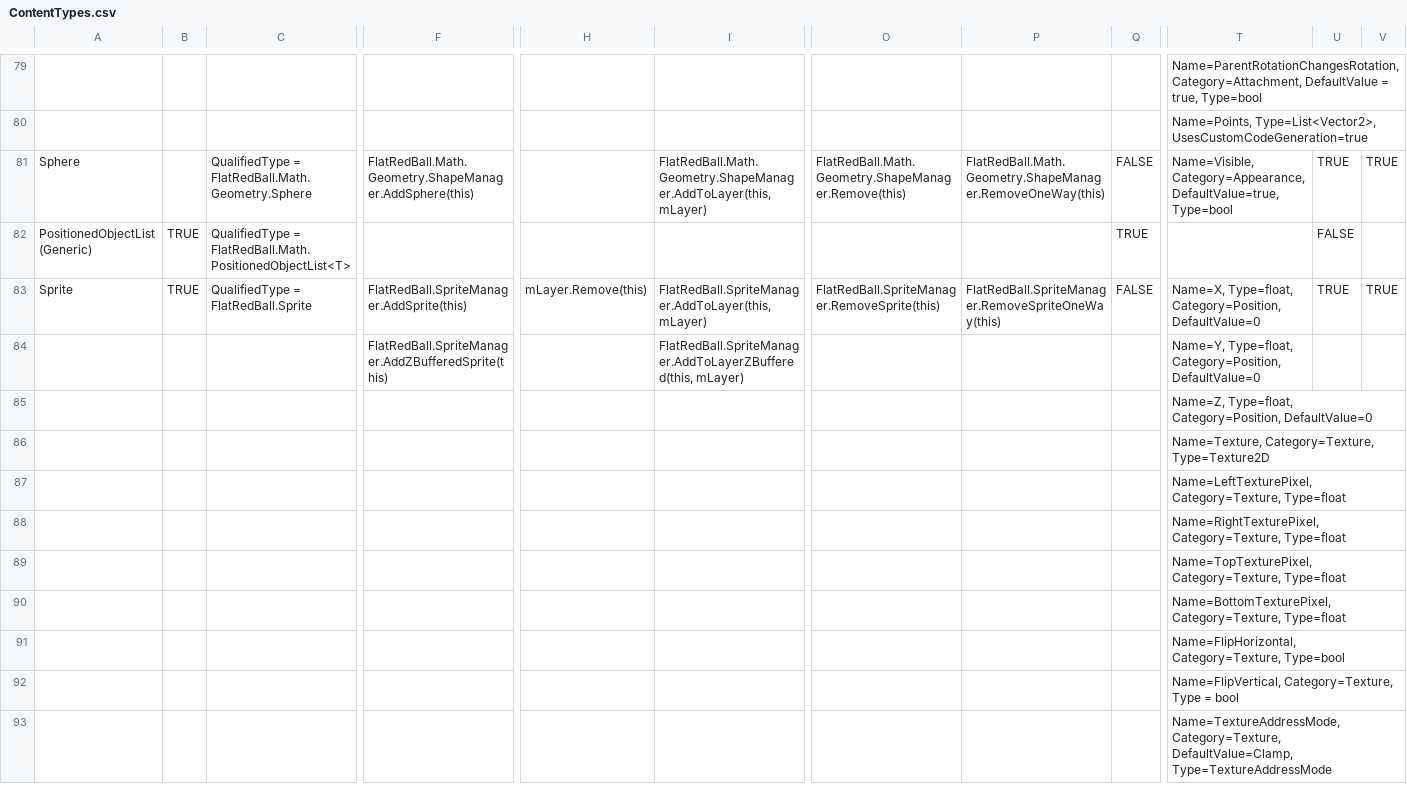
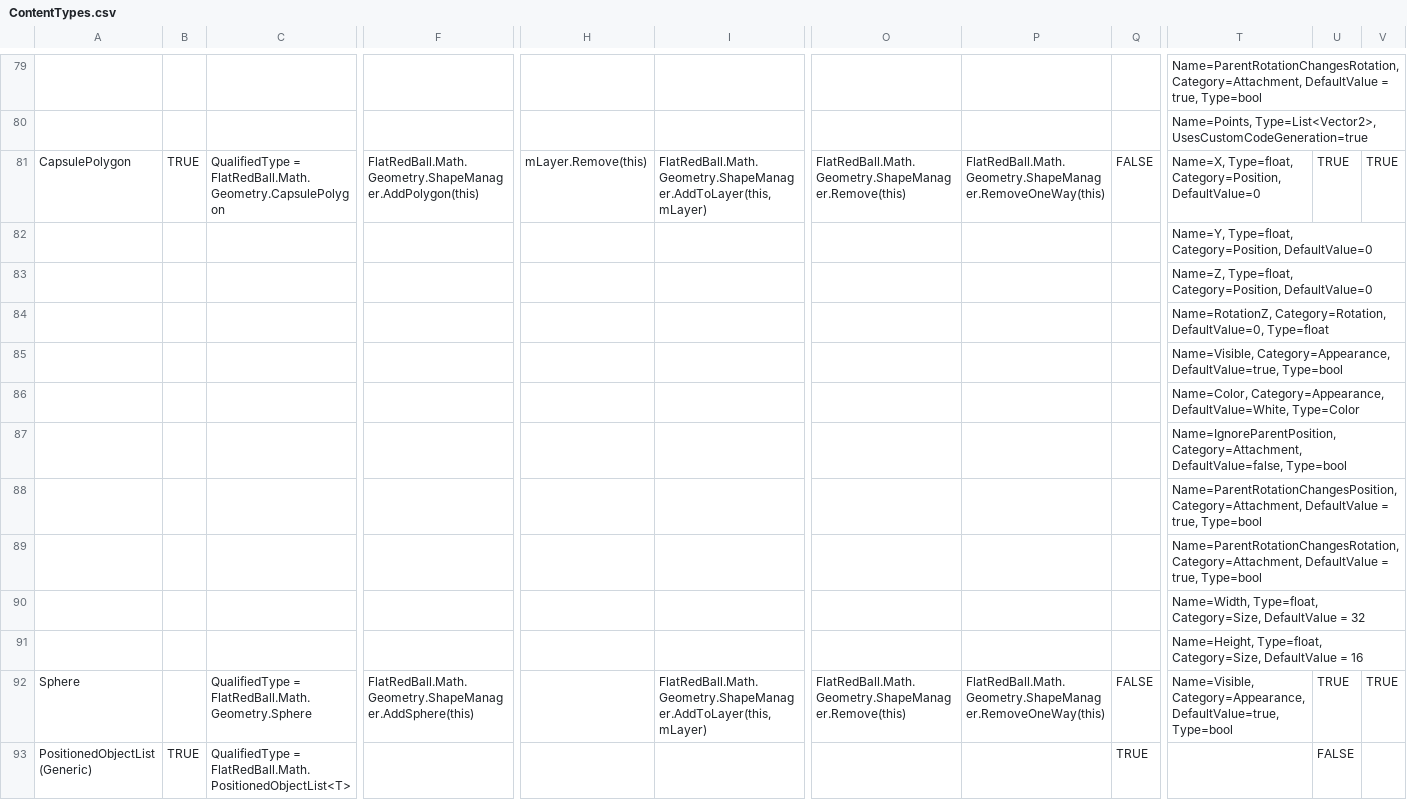
Before and after one commit to vchelaru/FlatRedBall, a CSV file: FRBDK/Glue/Glue/Content/ContentTypes.csv, drawn as a sheet; only a part is shown, gaps mark what is left out; the shorter side is filled out with more unchanged rows; rows hold the shown columns only; the diff names each change by its address in the sheet, - before the commit and + after, or states it on an @@ line.

Commit message:
First pass at CapsulePolygon editing support.

```diff
--- a/FRBDK/Glue/Glue/Content/ContentTypes.csv
+++ b/FRBDK/Glue/Glue/Content/ContentTypes.csv
+row 81: CapsulePolygon | TRUE | QualifiedType = FlatRedBall.Math.Geometry.CapsulePolygon | FlatRedBall.Math.Geometry.ShapeManager.AddPolygon(this) | mLayer.Remove(this) | FlatRedBall.Math.Geometry.ShapeManager.AddToLayer(this, mLayer) | FlatRedBall.Math.Geometry.ShapeManager.Remove(this) | FlatRedBall.Math.Geometry.ShapeManager.RemoveOneWay(this) | FALSE | Name=X, Type=float, Category=Position, DefaultValue=0 | TRUE | TRUE
+row 82:  |  |  |  |  |  |  |  |  | Name=Y, Type=float, Category=Position, DefaultValue=0
+row 83:  |  |  |  |  |  |  |  |  | Name=Z, Type=float, Category=Position, DefaultValue=0
+row 84:  |  |  |  |  |  |  |  |  | Name=RotationZ, Category=Rotation, DefaultValue=0, Type=float
+row 85:  |  |  |  |  |  |  |  |  | Name=Visible, Category=Appearance, DefaultValue=true, Type=bool
+row 86:  |  |  |  |  |  |  |  |  | Name=Color, Category=Appearance, DefaultValue=White, Type=Color
+row 87:  |  |  |  |  |  |  |  |  | Name=IgnoreParentPosition, Category=Attachment, DefaultValue=false, Type=bool
+row 88:  |  |  |  |  |  |  |  |  | Name=ParentRotationChangesPosition, Category=Attachment, DefaultValue = true, Type=bool
+row 89:  |  |  |  |  |  |  |  |  | Name=ParentRotationChangesRotation, Category=Attachment, DefaultValue = true, Type=bool
+row 90:  |  |  |  |  |  |  |  |  | Name=Width, Type=float, Category=Size, DefaultValue = 32
+row 91:  |  |  |  |  |  |  |  |  | Name=Height, Type=float, Category=Size, DefaultValue = 16
```
Also changed, not shown: 11 other files.
